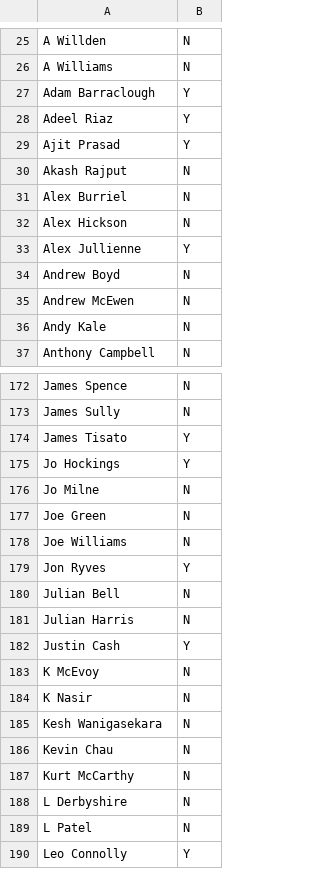
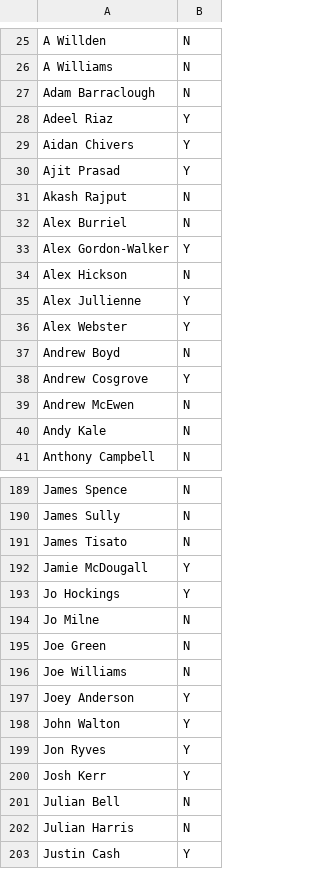
Before and after one commit to james-tisato/plough, a CSV file: stats/static/active-players-base.csv, drawn as a sheet; only a part is shown, gaps mark what is left out; the shorter side is filled out with more unchanged rows; the diff covers the shown part only.

Commit message:
Updated active players list

```diff
--- a/stats/static/active-players-base.csv
+++ b/stats/static/active-players-base.csv
@@ -26,4 +26,5 @@ A Willden,N
 A Williams,N
-Adam Barraclough,Y
+Adam Barraclough,N
 Adeel Riaz,Y
+Aidan Chivers,Y
 Ajit Prasad,Y
@@ -31,5 +32,8 @@ Akash Rajput,N
 Alex Burriel,N
+Alex Gordon-Walker,Y
 Alex Hickson,N
 Alex Jullienne,Y
+Alex Webster,Y
 Andrew Boyd,N
+Andrew Cosgrove,Y
 Andrew McEwen,N
@@ -173,3 +190,4 @@ James Spence,N
 James Sully,N
-James Tisato,Y
+James Tisato,N
+Jamie McDougall,Y
 Jo Hockings,Y
@@ -178,3 +196,6 @@ Joe Green,N
 Joe Williams,N
+Joey Anderson,Y
+John Walton,Y
 Jon Ryves,Y
+Josh Kerr,Y
 Julian Bell,N
```
Also changed, not shown: 27 added rows and 4 edited cells elsewhere in this file.
